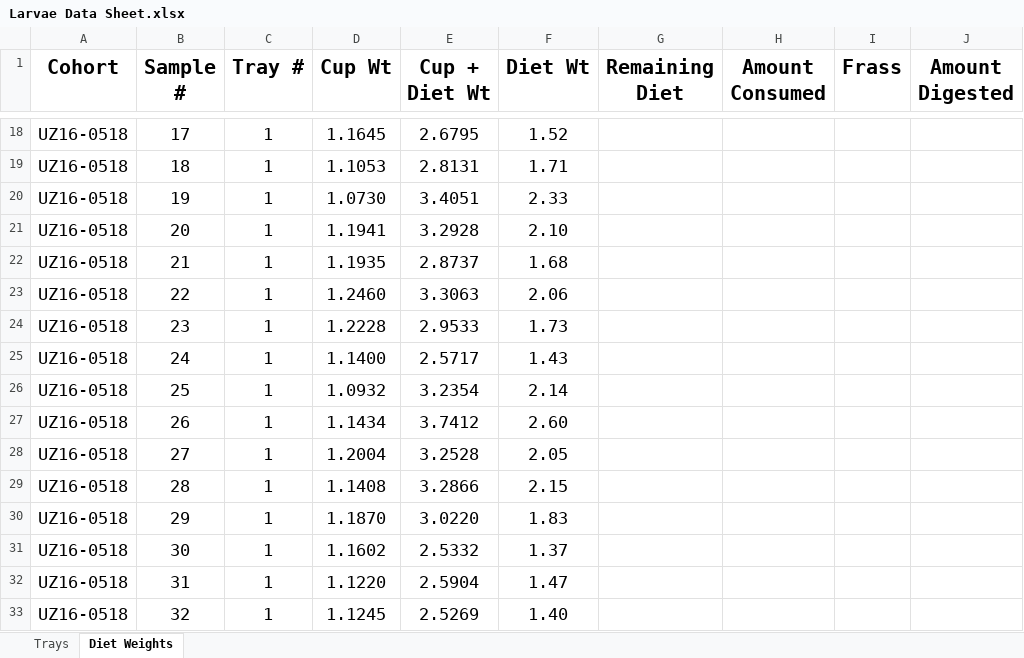
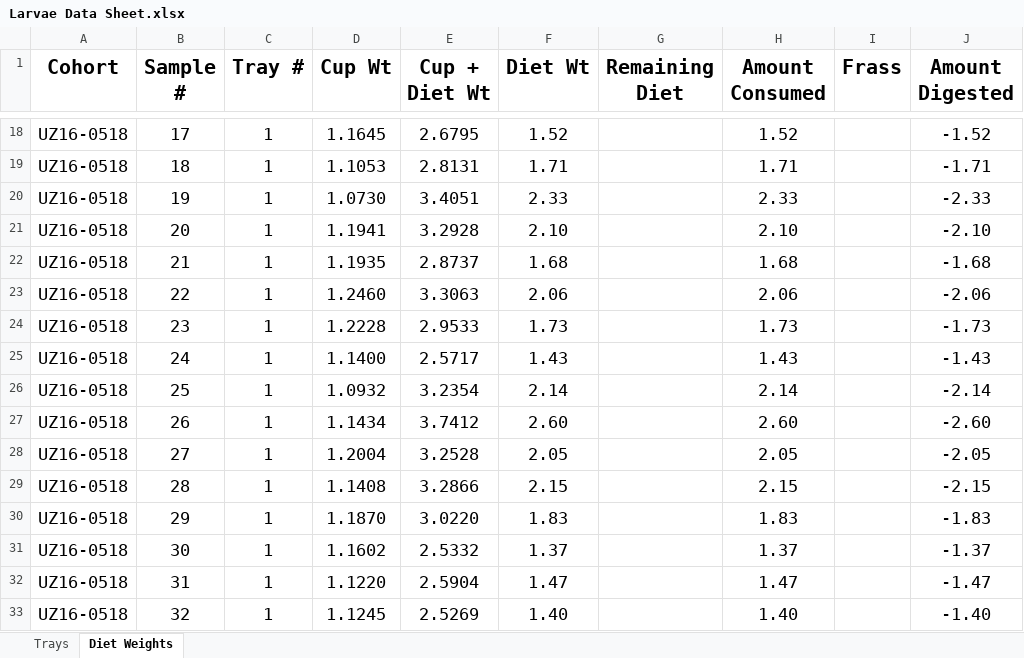
Before and after one commit to jamestbrown5/2018_Undergrad-Summer-Project, an Excel workbook: Documents/Larvae Data Sheet.xlsx, sheet Diet Weights, drawn as a sheet; only a part is shown, gaps mark what is left out; values as stored, in another font and other column widths than the file's, no borders; the diff covers the shown part only; the diff names each change by its address in the sheet, - before the commit and + after, or states it on an @@ line.

```diff
--- a/Documents/Larvae Data Sheet.xlsx (sheet Diet Weights)
+++ b/Documents/Larvae Data Sheet.xlsx (sheet Diet Weights)
-H18 (Amount Consumed): (empty)
+H18 (Amount Consumed): 1.52
-J18 (Amount Digested): (empty)
+J18 (Amount Digested): -1.52
-H19 (Amount Consumed): (empty)
+H19 (Amount Consumed): 1.71
-J19 (Amount Digested): (empty)
+J19 (Amount Digested): -1.71
-H20 (Amount Consumed): (empty)
+H20 (Amount Consumed): 2.33
-J20 (Amount Digested): (empty)
+J20 (Amount Digested): -2.33
-H21 (Amount Consumed): (empty)
+H21 (Amount Consumed): 2.10
-J21 (Amount Digested): (empty)
+J21 (Amount Digested): -2.10
-H22 (Amount Consumed): (empty)
+H22 (Amount Consumed): 1.68
-J22 (Amount Digested): (empty)
+J22 (Amount Digested): -1.68
-H23 (Amount Consumed): (empty)
+H23 (Amount Consumed): 2.06
-J23 (Amount Digested): (empty)
+J23 (Amount Digested): -2.06
-H24 (Amount Consumed): (empty)
+H24 (Amount Consumed): 1.73
-J24 (Amount Digested): (empty)
+J24 (Amount Digested): -1.73
-H25 (Amount Consumed): (empty)
+H25 (Amount Consumed): 1.43
-J25 (Amount Digested): (empty)
+J25 (Amount Digested): -1.43
-H26 (Amount Consumed): (empty)
+H26 (Amount Consumed): 2.14
-J26 (Amount Digested): (empty)
+J26 (Amount Digested): -2.14
-H27 (Amount Consumed): (empty)
+H27 (Amount Consumed): 2.60
-J27 (Amount Digested): (empty)
+J27 (Amount Digested): -2.60
-H28 (Amount Consumed): (empty)
+H28 (Amount Consumed): 2.05
-J28 (Amount Digested): (empty)
+J28 (Amount Digested): -2.05
-H29 (Amount Consumed): (empty)
+H29 (Amount Consumed): 2.15
-J29 (Amount Digested): (empty)
+J29 (Amount Digested): -2.15
-H30 (Amount Consumed): (empty)
+H30 (Amount Consumed): 1.83
-J30 (Amount Digested): (empty)
+J30 (Amount Digested): -1.83
-H31 (Amount Consumed): (empty)
+H31 (Amount Consumed): 1.37
-J31 (Amount Digested): (empty)
+J31 (Amount Digested): -1.37
-H32 (Amount Consumed): (empty)
+H32 (Amount Consumed): 1.47
-J32 (Amount Digested): (empty)
+J32 (Amount Digested): -1.47
-H33 (Amount Consumed): (empty)
+H33 (Amount Consumed): 1.40
-J33 (Amount Digested): (empty)
+J33 (Amount Digested): -1.40
```
Also changed, not shown: 158 edited cells and cell formats elsewhere in this sheet.
